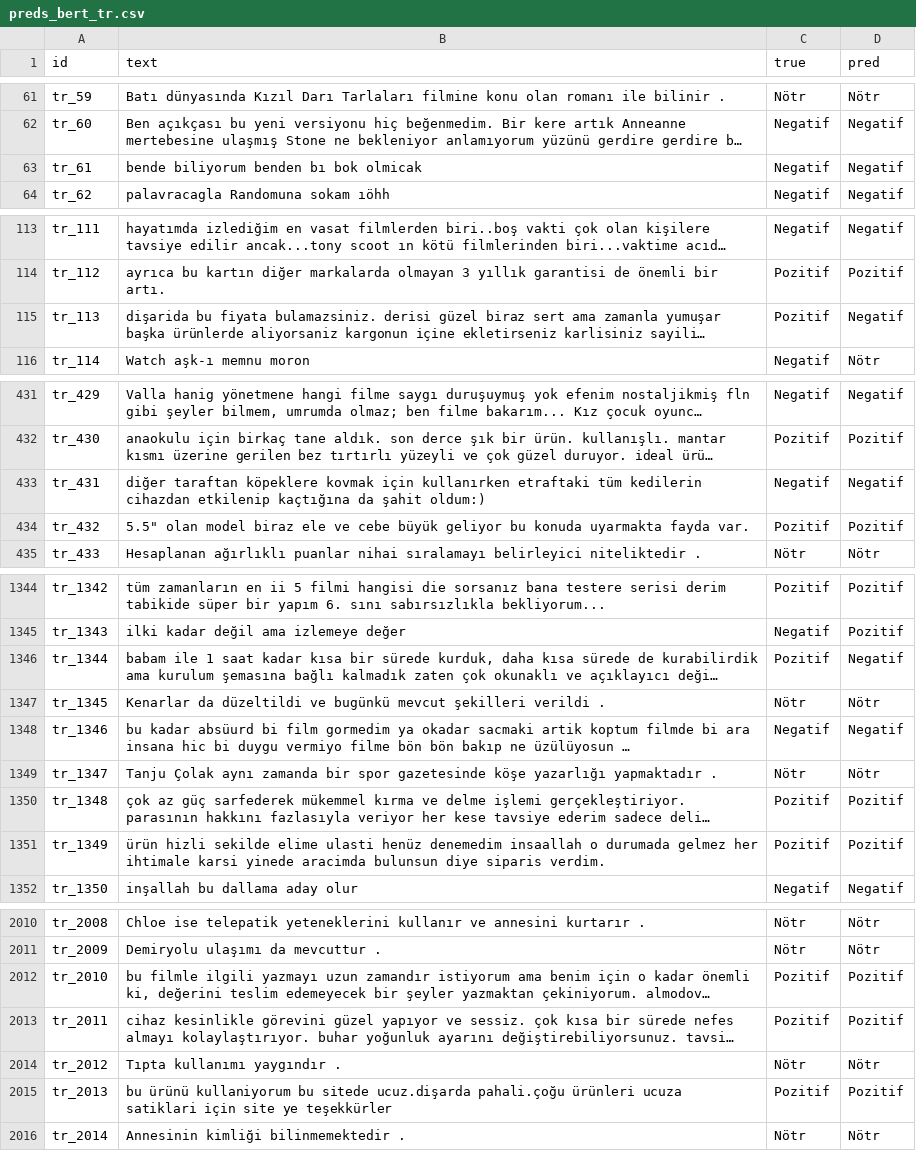
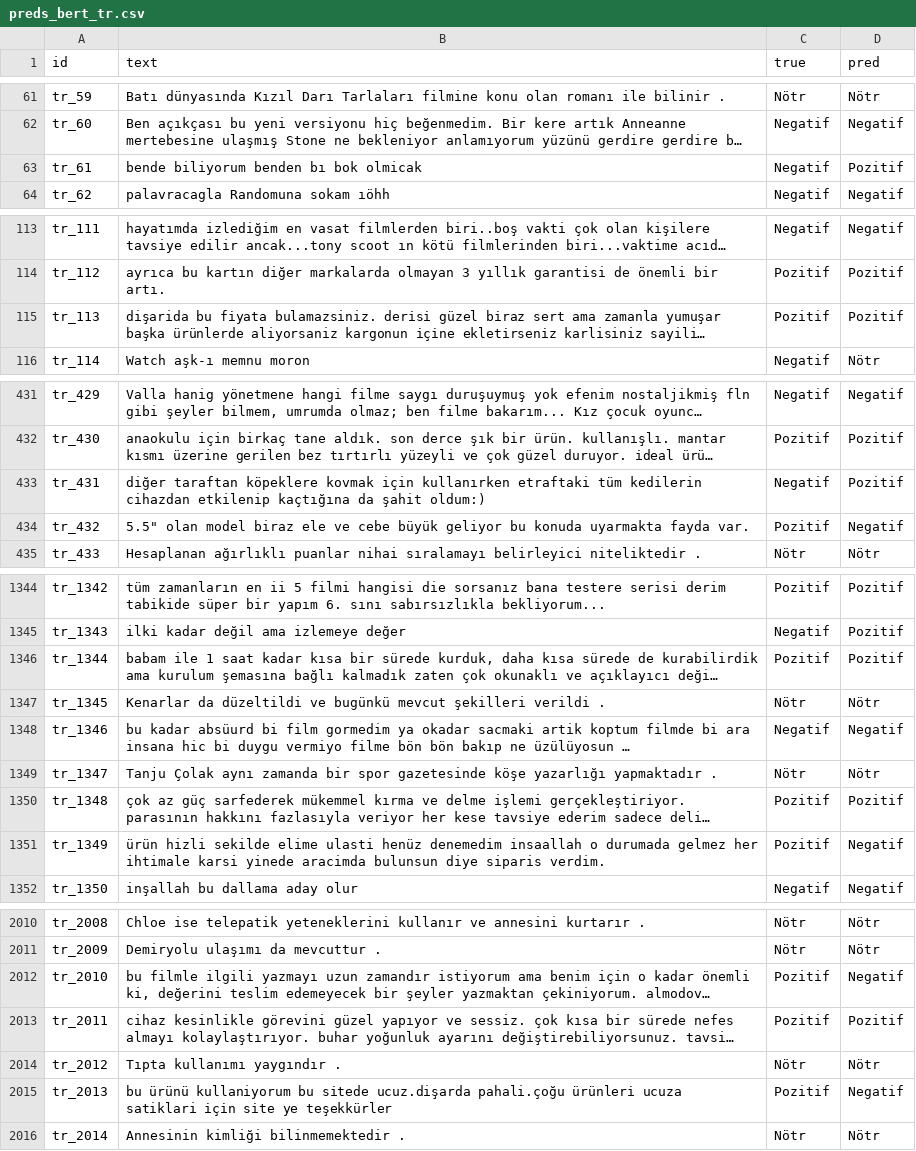
Before and after one commit to nazlicandogann/duygu-analizi, a CSV file: results/preds_bert_tr.csv, drawn as a sheet; only a part is shown, gaps mark what is left out; long unchanged cells end in …; the diff covers the shown part only; the diff names each change by its address in the sheet, - before the commit and + after, or states it on an @@ line.

Commit message:
Update Turkish BERT predictions and confusion matrix

```diff
--- a/results/preds_bert_tr.csv
+++ b/results/preds_bert_tr.csv
-D63 (pred): Negatif
+D63 (pred): Pozitif
-D115 (pred): Negatif
+D115 (pred): Pozitif
-D433 (pred): Negatif
+D433 (pred): Pozitif
-D434 (pred): Pozitif
+D434 (pred): Negatif
-D1346 (pred): Negatif
+D1346 (pred): Pozitif
-D1351 (pred): Pozitif
+D1351 (pred): Negatif
-D2012 (pred): Pozitif
+D2012 (pred): Negatif
-D2015 (pred): Pozitif
+D2015 (pred): Negatif
```
Also changed, not shown: 31 edited cells elsewhere in this file, 1 other file.
